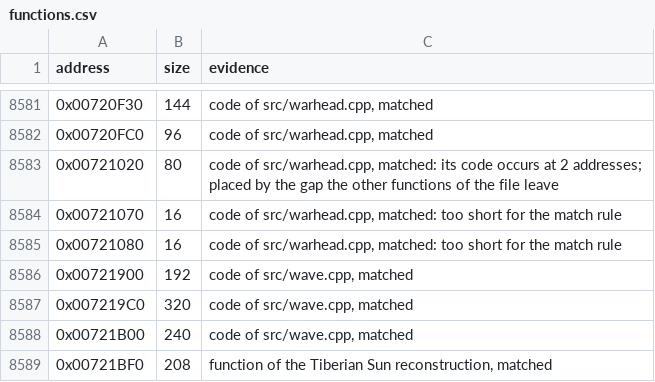
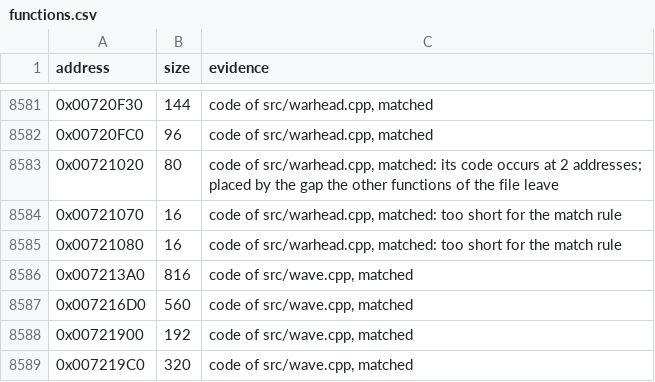
Before and after one commit to meastes/RedAlert2, a CSV file: config/ra2-1.006/functions.csv, drawn as a sheet; only a part is shown, gaps mark what is left out; the shorter side is filled out with more unchanged rows; the diff names each change by its address in the sheet, - before the commit and + after, or states it on an @@ line.

```diff
--- a/config/ra2-1.006/functions.csv
+++ b/config/ra2-1.006/functions.csv
+row 8586: 0x007213A0 | 816 | code of src/wave.cpp, matched
+row 8587: 0x007216D0 | 560 | code of src/wave.cpp, matched
```
Also changed, not shown: config/ra2-1.006/modules.csv, 1 other file.
